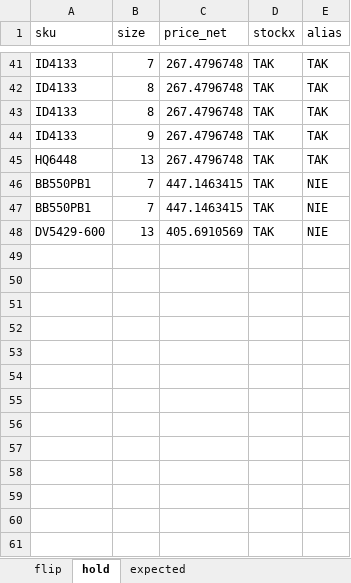
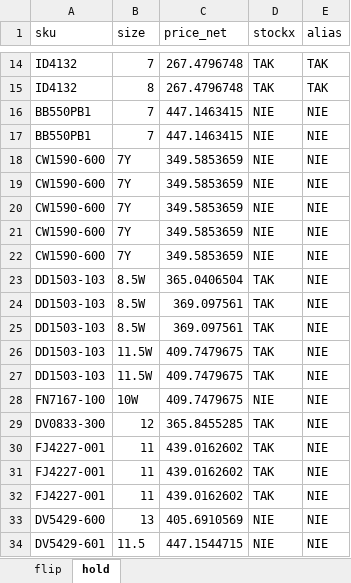
Before and after one commit to nudam00/SneakersPriceChecker, an Excel workbook: input/stock.xlsx, sheet hold, drawn as a sheet; only a part is shown, gaps mark what is left out; values as stored, in another font and other column widths than the file's, no borders; removed rows and columns are numbered as before the commit, all else as after; the diff covers the shown part only; the diff names each change by its address in the sheet, - before the commit and + after, or states it on an @@ line.

```diff
--- a/input/stock.xlsx (sheet hold)
+++ b/input/stock.xlsx (sheet hold)
-sheet tab: expected
-A14:A15 (sku): ID4133
+A14:A15 (sku): ID4132
-row 43: ID4133 | 8 | 267.4796748 | TAK | TAK
-row 44: ID4133 | 9 | 267.4796748 | TAK | TAK
-row 45: HQ6448 | 13 | 267.4796748 | TAK | TAK
-D16:D17 (stockx): TAK
+D16:D17 (stockx): NIE
+row 18: CW1590-600 | 7Y | 349.5853659 | NIE | NIE
+row 19: CW1590-600 | 7Y | 349.5853659 | NIE | NIE
+row 20: CW1590-600 | 7Y | 349.5853659 | NIE | NIE
+row 21: CW1590-600 | 7Y | 349.5853659 | NIE | NIE
+row 22: CW1590-600 | 7Y | 349.5853659 | NIE | NIE
+row 23: DD1503-103 | 8.5W | 365.0406504 | TAK | NIE
+row 24: DD1503-103 | 8.5W | 369.097561 | TAK | NIE
+row 25: DD1503-103 | 8.5W | 369.097561 | TAK | NIE
+row 26: DD1503-103 | 11.5W | 409.7479675 | TAK | NIE
+row 27: DD1503-103 | 11.5W | 409.7479675 | TAK | NIE
+row 28: FN7167-100 | 10W | 409.7479675 | NIE | NIE
+row 29: DV0833-300 | 12 | 365.8455285 | TAK | NIE
+row 30: FJ4227-001 | 11 | 439.0162602 | TAK | NIE
+row 31: FJ4227-001 | 11 | 439.0162602 | TAK | NIE
+row 32: FJ4227-001 | 11 | 439.0162602 | TAK | NIE
-D33 (stockx): TAK
+D33 (stockx): NIE
+row 34: DV5429-601 | 11.5 | 447.1544715 | NIE | NIE
```
Also changed, not shown: 10 added rows, 37 removed rows and 1 edited cell elsewhere in this sheet, sheet flip, output/prices.xlsx, 15 other files.
